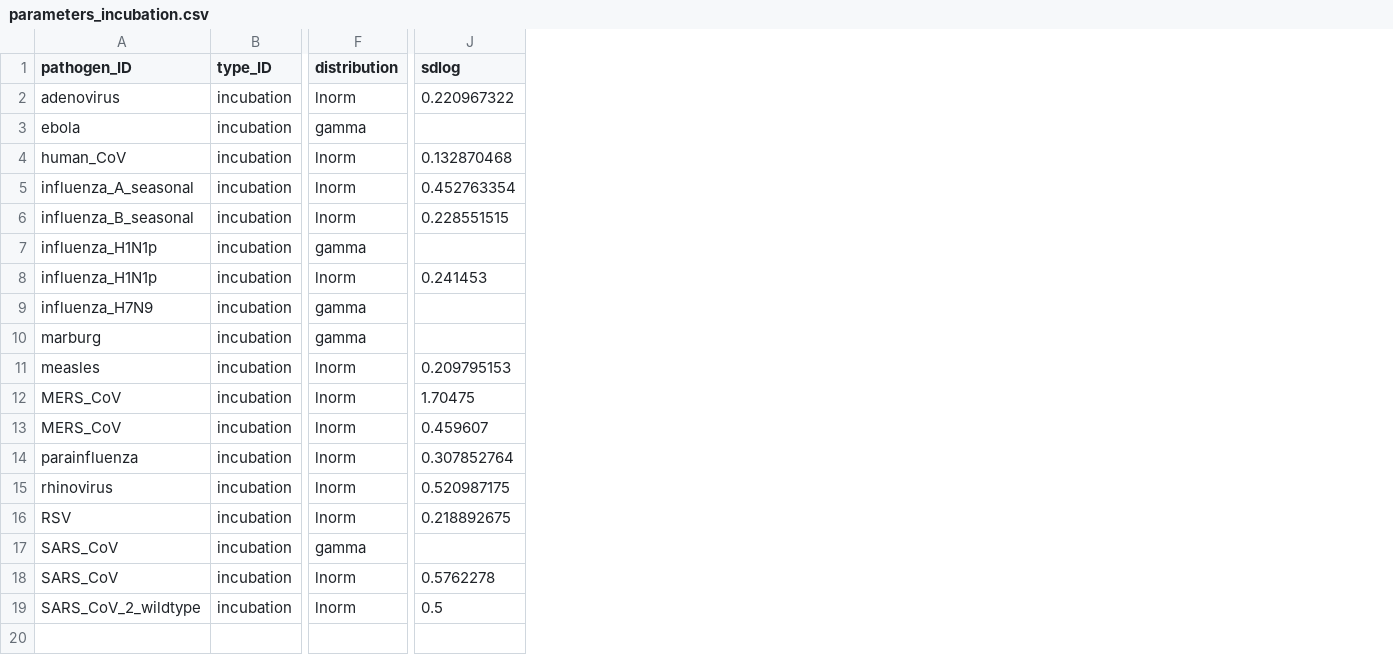
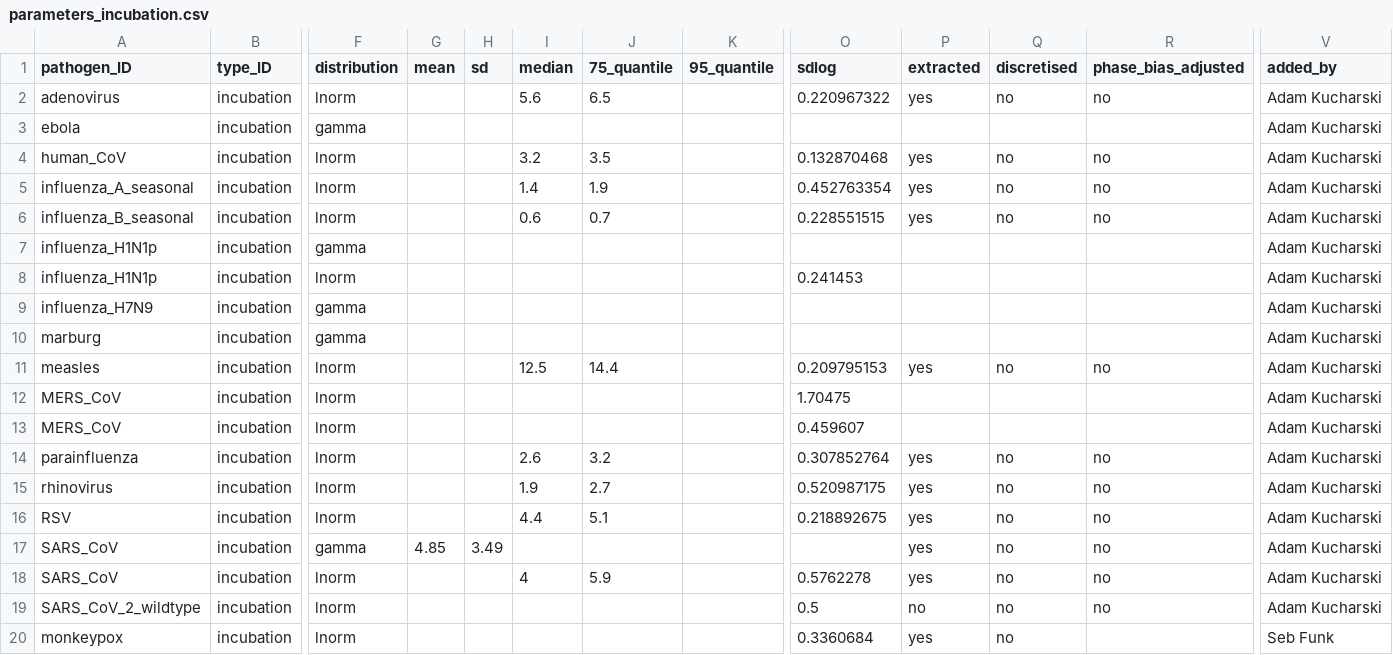
Before and after one commit to epiverse-trace/epiparameter, a CSV file: data/parameters_incubation.csv, drawn as a sheet; only a part is shown, gaps mark what is left out; rows hold the shown columns only; the diff names each change by its address in the sheet, - before the commit and + after, or states it on an @@ line.

Commit message:
Update params
Update data and parameter extraction functions

```diff
--- a/data/parameters_incubation.csv
+++ b/data/parameters_incubation.csv
+column G (mean), row 17: 4.85
+column H (sd), row 17: 3.49
+column I (median), rows 2-18: 5.6 |  | 3.2 | 1.4 | 0.6 |  |  |  |  | 12.5 |  |  | 2.6 | 1.9 | 4.4 |  | 4
+column J (75_quantile), rows 2-18: 6.5 |  | 3.5 | 1.9 | 0.7 |  |  |  |  | 14.4 |  |  | 3.2 | 2.7 | 5.1 |  | 5.9
+column K (95_quantile), empty
+column P (extracted), rows 2-19: yes |  | yes | yes | yes |  |  |  |  | yes |  |  | yes | yes | yes | yes | yes | no
+column Q (discretised), rows 2-19: no |  | no | no | no |  |  |  |  | no |  |  | no | no | no | no | no | no
+column R (phase_bias_adjusted), rows 2-19: no |  | no | no | no |  |  |  |  | no |  |  | no | no | no | no | no | no
+column V (added_by), rows 2-19: all Adam Kucharski
+row 20: monkeypox | incubation | lnorm |  |  |  |  |  | 0.3360684 | yes | no |  | Seb Funk
```
Also changed, not shown: data/parameters_onset_admission.csv, data/parameters_onset_death.csv, 7 other files.
